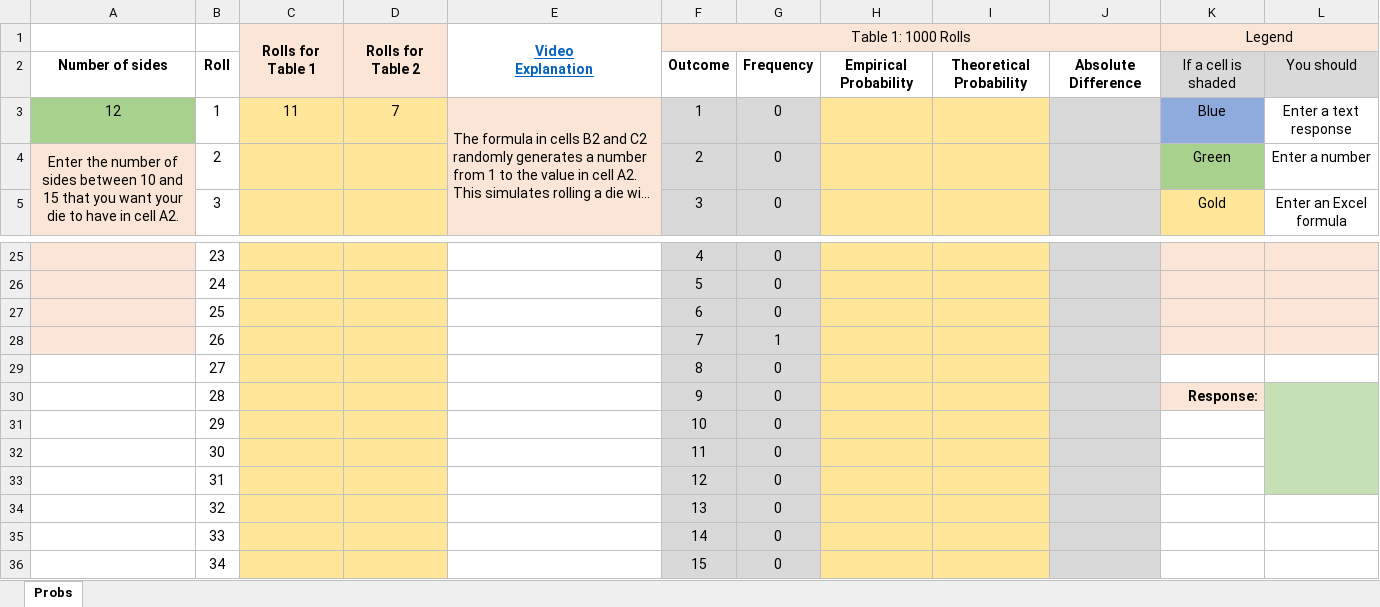
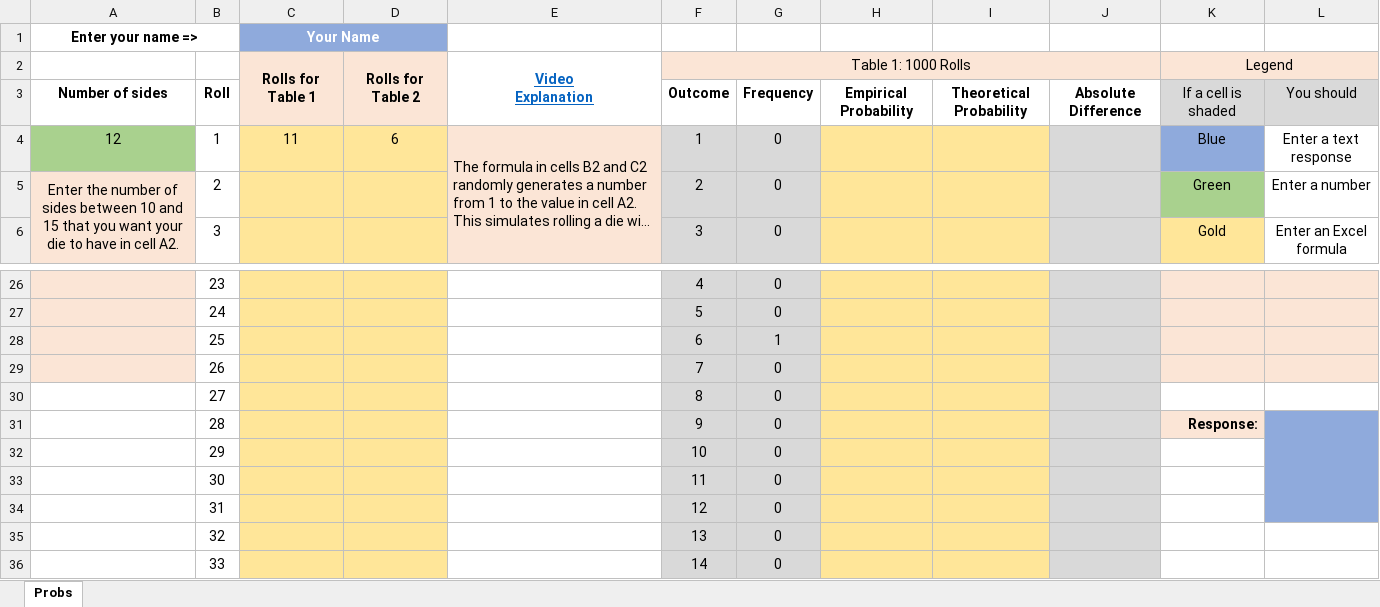
Before and after one commit to ketchers/Teaching, an Excel workbook: 144F20/Topic 5/Modified Topic 5 DQ 1.xlsx, sheet Probs, drawn as a sheet; only a part is shown, gaps mark what is left out; the shorter side is filled out with more unchanged rows; long unchanged cells end in …; values as stored, in another font and other column widths than the file's, no borders; charts and pictures and conditional formats not drawn; addresses are those after the commit; the diff names each change by its address in the sheet, - before the commit and + after, or states it on an @@ line.

Commit message:
fixed color of text cell

```diff
--- a/144F20/Topic 5/Modified Topic 5 DQ 1.xlsx (sheet Probs)
+++ b/144F20/Topic 5/Modified Topic 5 DQ 1.xlsx (sheet Probs)
+row 1: Enter your name => |  | Your Name
-D4: 7
+D4: 6
-G28: 0
+G28: 1
-G29: 1
+G29: 0
-L31:L34 fill: #C5E0B4
+L31:L34 fill: #8FAADC
```
Also changed, not shown: formulas that keep their value, charts or pictures.
